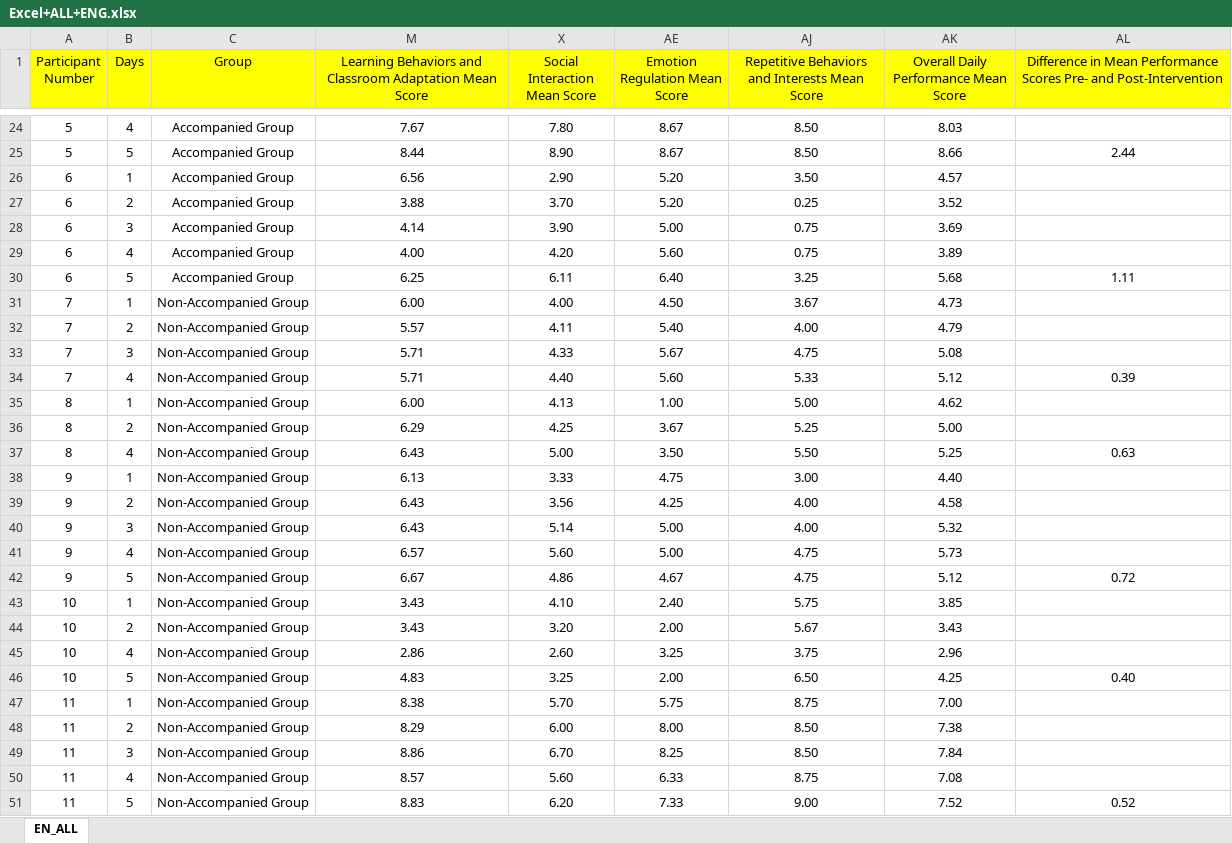
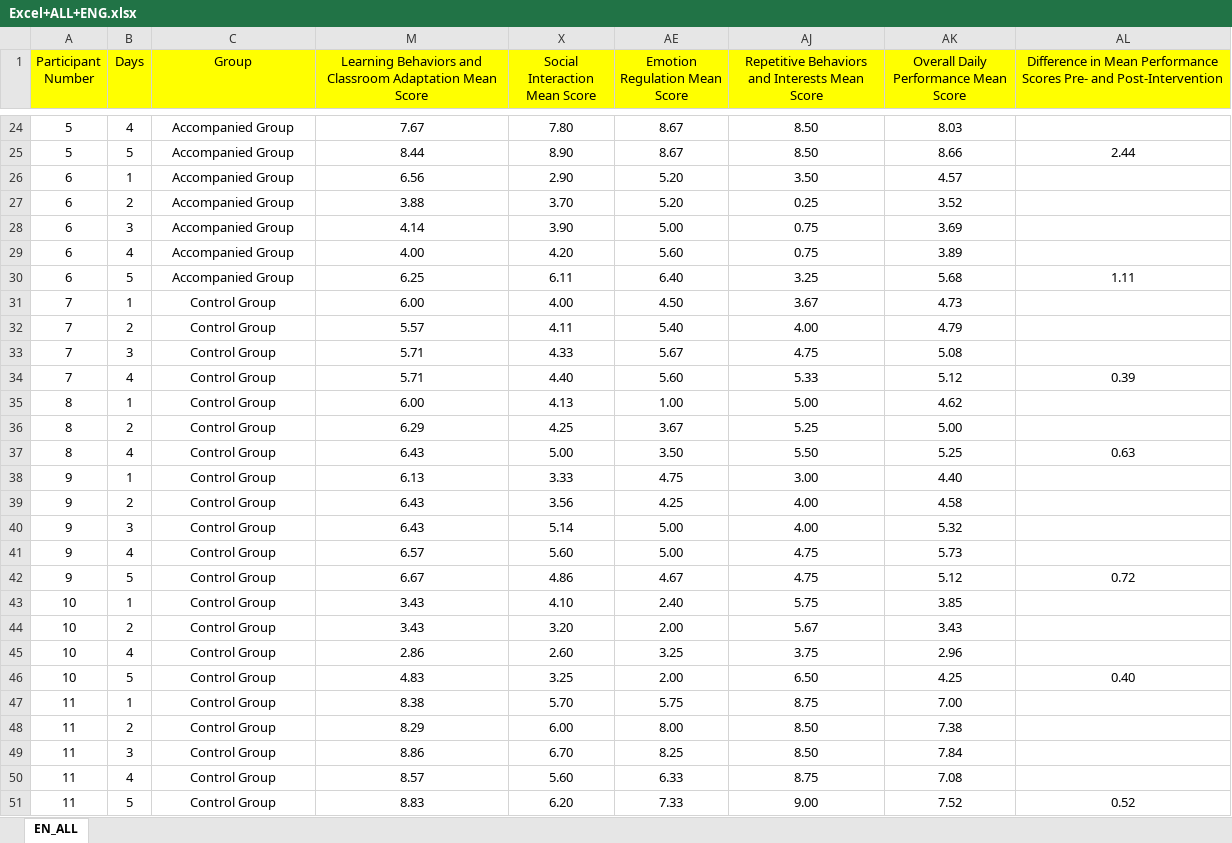
Before and after one commit to 404notfound-xyye/CTB24-25_Global-Finals_Data-Analysis_Graphing, an Excel workbook: Base_Data/Excel+ALL+ENG.xlsx, sheet EN_ALL, drawn as a sheet; only a part is shown, gaps mark what is left out; values as stored, in another font and other column widths than the file's, no borders; charts and pictures not drawn; the diff names each change by its address in the sheet, - before the commit and + after, or states it on an @@ line.

Commit message:
Change Control Group Name

```diff
--- a/Base_Data/Excel+ALL+ENG.xlsx (sheet EN_ALL)
+++ b/Base_Data/Excel+ALL+ENG.xlsx (sheet EN_ALL)
-C31:C51 (Group): Non-Accompanied Group
+C31:C51 (Group): Control Group
```
Also changed, not shown: 1 other file.
